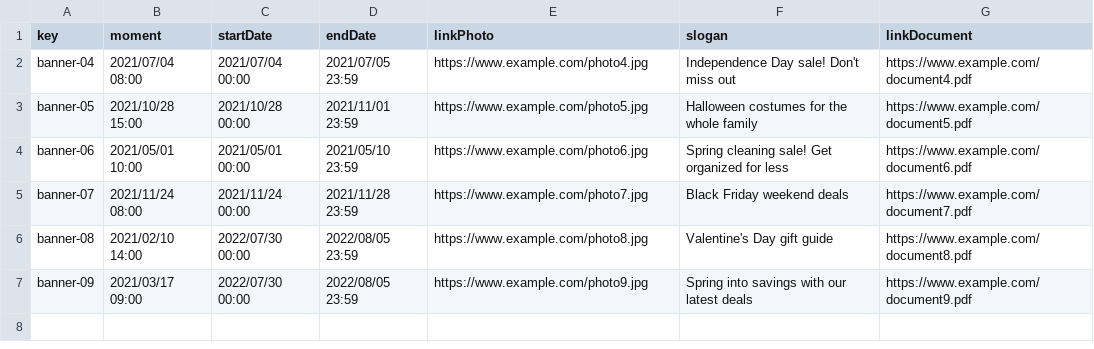
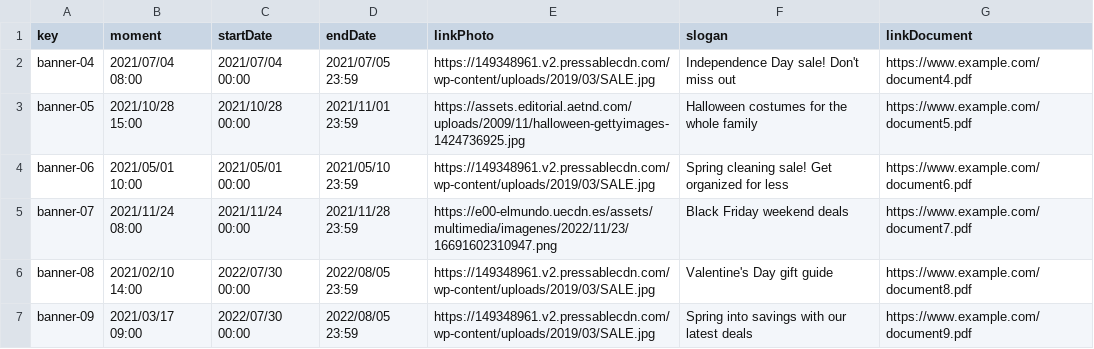
Before and after one commit to Acme-L3/Acme-L3, a CSV file: src/main/webapp/WEB-INF/resources/sample-data/banner.csv, drawn as a sheet.

Commit message:
Banner fixed

```diff
--- a/src/main/webapp/WEB-INF/resources/sample-data/banner.csv
+++ b/src/main/webapp/WEB-INF/resources/sample-data/banner.csv
@@ -1,7 +1,7 @@
 key,moment,startDate,endDate,linkPhoto,slogan,linkDocument
-banner-04,2021/07/04 08:00,2021/07/04 00:00,2021/07/05 23:59,https://www.example.com/photo4.jpg,Independence Day sale! Don't miss out,https://www.example.com/document4.pdf
-banner-05,2021/10/28 15:00,2021/10/28 00:00,2021/11/01 23:59,https://www.example.com/photo5.jpg,Halloween costumes for the whole family,https://www.example.com/document5.pdf
-banner-06,2021/05/01 10:00,2021/05/01 00:00,2021/05/10 23:59,https://www.example.com/photo6.jpg,Spring cleaning sale! Get organized for less,https://www.example.com/document6.pdf
-banner-07,2021/11/24 08:00,2021/11/24 00:00,2021/11/28 23:59,https://www.example.com/photo7.jpg,Black Friday weekend deals,https://www.example.com/document7.pdf
-banner-08,2021/02/10 14:00,2022/07/30 00:00,2022/08/05 23:59,https://www.example.com/photo8.jpg,Valentine's Day gift guide,https://www.example.com/document8.pdf
-banner-09,2021/03/17 09:00,2022/07/30 00:00,2022/08/05 23:59,https://www.example.com/photo9.jpg,Spring into savings with our latest deals,https://www.example.com/document9.pdf
+banner-04,2021/07/04 08:00,2021/07/04 00:00,2021/07/05 23:59,https://149348961.v2.pressablecdn.com/wp-content/uploads/2019/03/SALE.jpg,Independence Day sale! Don't miss out,https://www.example.com/document4.pdf
+banner-05,2021/10/28 15:00,2021/10/28 00:00,2021/11/01 23:59,https://assets.editorial.aetnd.com/uploads/2009/11/halloween-gettyimages-1424736925.jpg,Halloween costumes for the whole family,https://www.example.com/document5.pdf
+banner-06,2021/05/01 10:00,2021/05/01 00:00,2021/05/10 23:59,https://149348961.v2.pressablecdn.com/wp-content/uploads/2019/03/SALE.jpg,Spring cleaning sale! Get organized for less,https://www.example.com/document6.pdf
+banner-07,2021/11/24 08:00,2021/11/24 00:00,2021/11/28 23:59,https://e00-elmundo.uecdn.es/assets/multimedia/imagenes/2022/11/23/16691602310947.png,Black Friday weekend deals,https://www.example.com/document7.pdf
+banner-08,2021/02/10 14:00,2022/07/30 00:00,2022/08/05 23:59,https://149348961.v2.pressablecdn.com/wp-content/uploads/2019/03/SALE.jpg,Valentine's Day gift guide,https://www.example.com/document8.pdf
+banner-09,2021/03/17 09:00,2022/07/30 00:00,2022/08/05 23:59,https://149348961.v2.pressablecdn.com/wp-content/uploads/2019/03/SALE.jpg,Spring into savings with our latest deals,https://www.example.com/document9.pdf
```
Also changed, not shown: src/main/webapp/WEB-INF/resources/initial-data/banner.csv, 8 other files.
